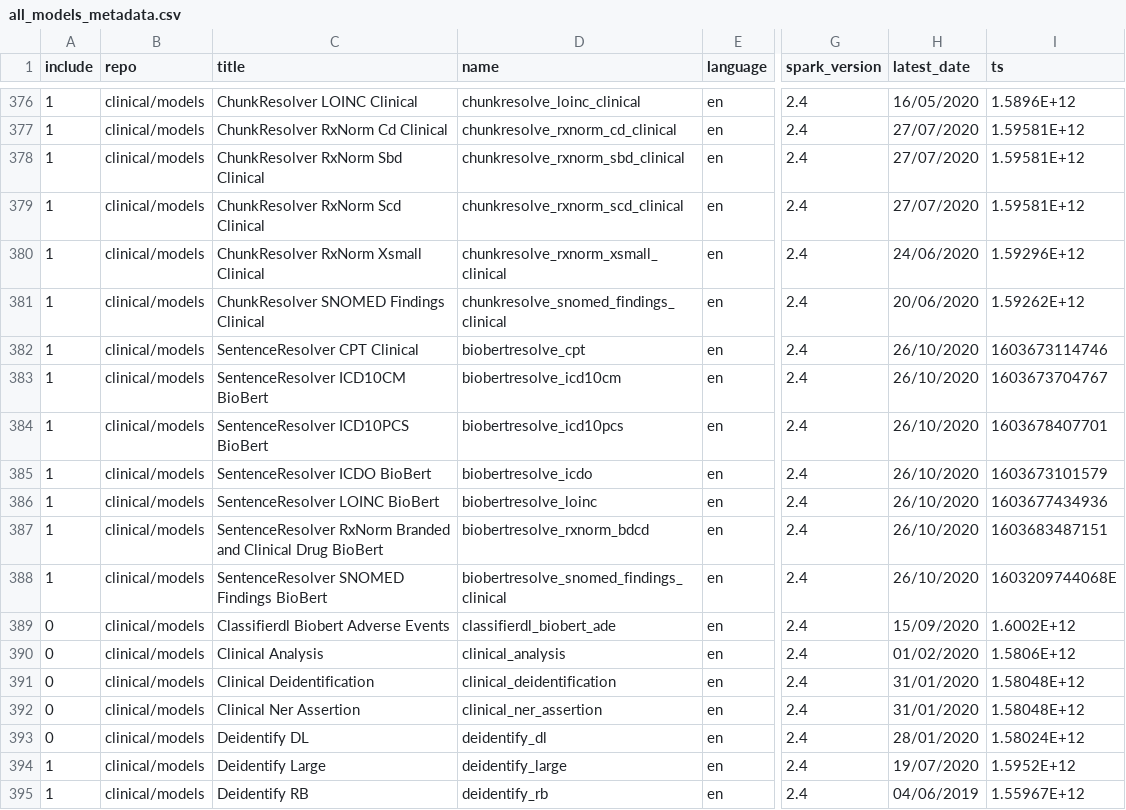
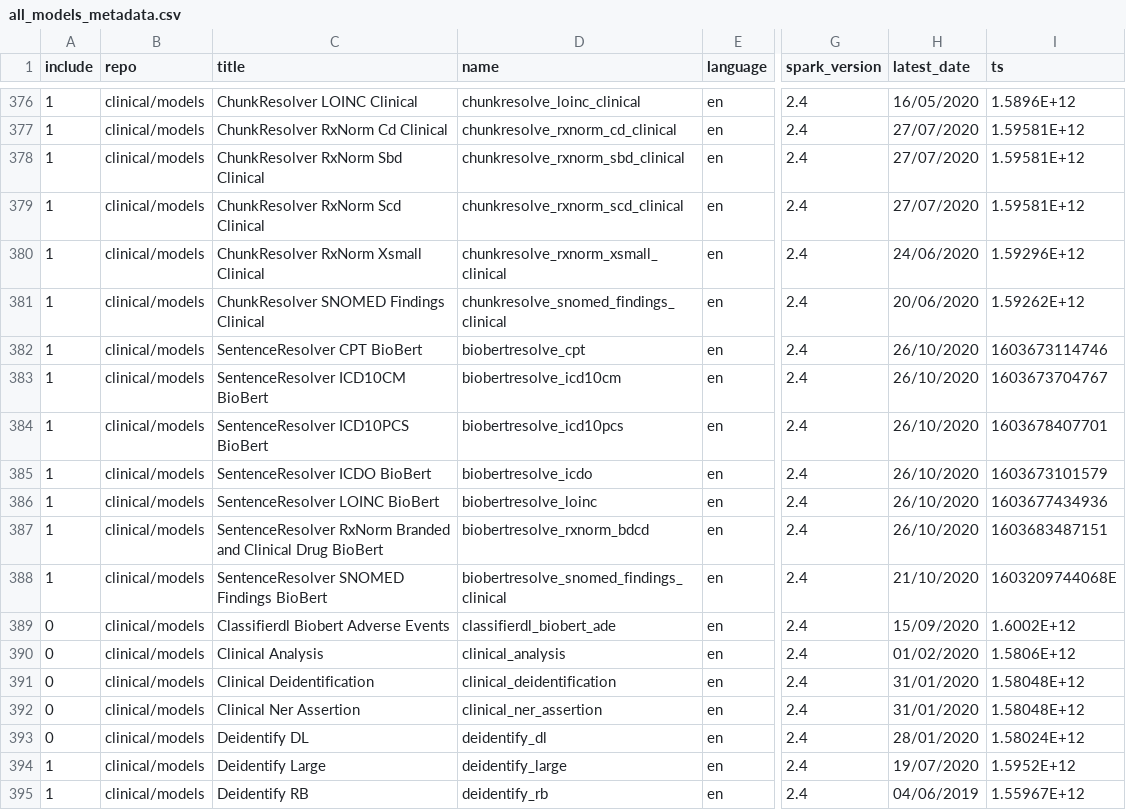
Before and after one commit to JohnSnowLabs/spark-nlp-models, a CSV file: python/docs_module/metadata/all_models_metadata.csv, drawn as a sheet; only a part is shown, gaps mark what is left out; the diff names each change by its address in the sheet, - before the commit and + after, or states it on an @@ line.

Commit message:
Entity Resolvers Added

```diff
--- a/python/docs_module/metadata/all_models_metadata.csv
+++ b/python/docs_module/metadata/all_models_metadata.csv
-C382 (title): SentenceResolver CPT Clinical
+C382 (title): SentenceResolver CPT BioBert
-H388 (latest_date): 26/10/2020
+H388 (latest_date): 21/10/2020
```
